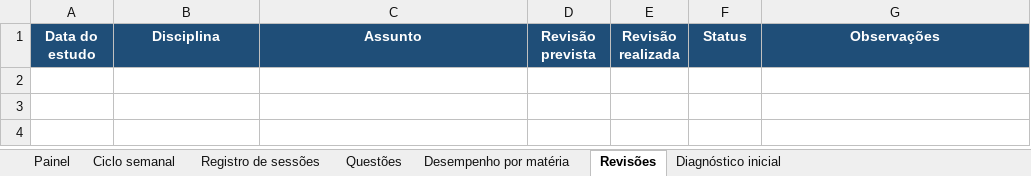
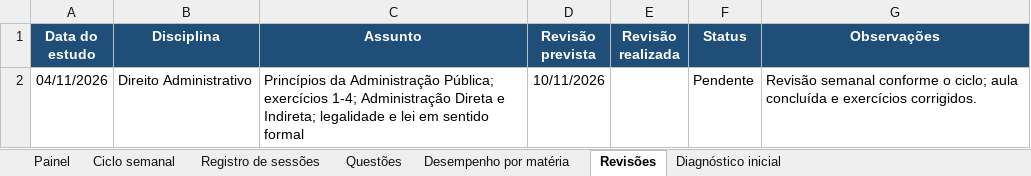
Before and after one commit to tarsovirgilio/study, an Excel workbook: Projeto_Concurso_2028_Acompanhamento.xlsx, sheet Revisões, drawn as a sheet; values as stored, in another font and other column widths than the file's, no borders; the diff names each change by its address in the sheet, - before the commit and + after, or states it on an @@ line.

```diff
--- a/Projeto_Concurso_2028_Acompanhamento.xlsx (sheet Revisões)
+++ b/Projeto_Concurso_2028_Acompanhamento.xlsx (sheet Revisões)
+row 2: 04/11/2026 | Direito Administrativo | Princípios da Administração Pública; exercícios 1-4; Administração Direta e Indireta; legalidade e lei em sentido formal | 10/11/2026 |  | Pendente | Revisão semanal conforme o ciclo; aula concluída e exercícios corrigidos.
```
Also changed, not shown: sheet Ciclo semanal, sheet Registro de sessões, sheet Painel, sheet Desempenho por matéria, 3 other files.
